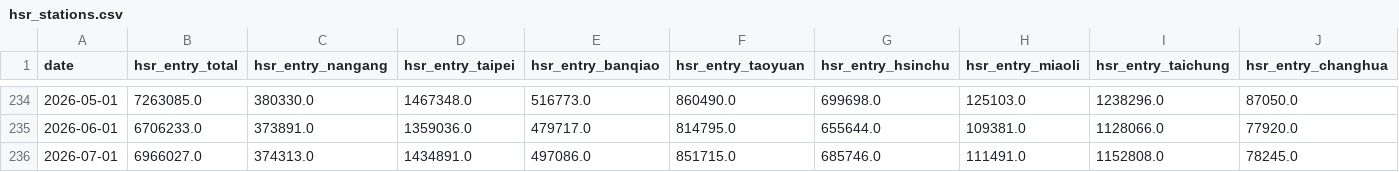
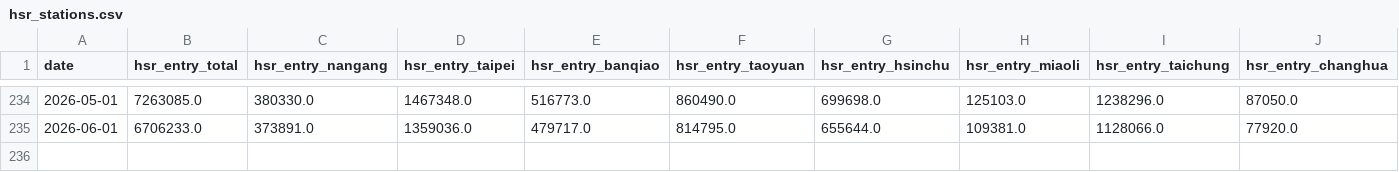
Before and after one commit to yfchinn/Data_Mining_HW1_G02, a CSV file: data/processed/hsr_stations.csv, drawn as a sheet; only a part is shown, gaps mark what is left out; rows hold the shown columns only; the diff names each change by its address in the sheet, - before the commit and + after, or states it on an @@ line.

```diff
--- a/data/processed/hsr_stations.csv
+++ b/data/processed/hsr_stations.csv
-row 236: 2026-07-01 | 6966027.0 | 374313.0 | 1434891.0 | 497086.0 | 851715.0 | 685746.0 | 111491.0 | 1152808.0 | 78245.0
```
Also changed, not shown: data/processed/bus.csv, data/processed/data_dictionary.csv, 10 other files.
